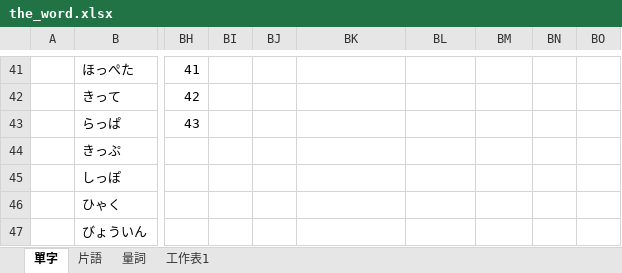
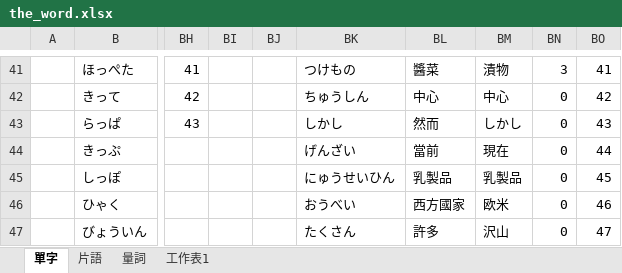
Before and after one commit to ZhuMon/Learning_Japanese, an Excel workbook: the_word.xlsx, sheet 單字, drawn as a sheet; only a part is shown, gaps mark what is left out; values as stored, in another font and other column widths than the file's, no borders; the diff covers the shown part only; the diff names each change by its address in the sheet, - before the commit and + after, or states it on an @@ line.

```diff
--- a/the_word.xlsx (sheet 單字)
+++ b/the_word.xlsx (sheet 單字)
-BK41: (empty)
+BK41: つけもの
-BL41: (empty)
+BL41: 醬菜
-BM41: (empty)
+BM41: 漬物
-BN41: (empty)
+BN41: 3
-BO41: (empty)
+BO41: 41
-BK42: (empty)
+BK42: ちゅうしん
-BL42: (empty)
+BL42: 中心
-BM42: (empty)
+BM42: 中心
-BN42:BN47: (empty)
+BN42:BN47: 0
-BO42: (empty)
+BO42: 42
-BK43: (empty)
+BK43: しかし
-BL43: (empty)
+BL43: 然而
-BM43: (empty)
+BM43: しかし
-BO43: (empty)
+BO43: 43
-BK44: (empty)
+BK44: げんざい
-BL44: (empty)
+BL44: 當前
-BM44: (empty)
+BM44: 現在
-BO44: (empty)
+BO44: 44
-BK45: (empty)
+BK45: にゅうせいひん
-BL45: (empty)
+BL45: 乳製品
-BM45: (empty)
+BM45: 乳製品
-BO45: (empty)
+BO45: 45
-BK46: (empty)
+BK46: おうべい
-BL46: (empty)
+BL46: 西方國家
-BM46: (empty)
+BM46: 欧米
-BO46: (empty)
+BO46: 46
-BK47: (empty)
+BK47: たくさん
-BL47: (empty)
+BL47: 許多
-BM47: (empty)
+BM47: 沢山
-BO47: (empty)
+BO47: 47
```
Also changed, not shown: 105 edited cells elsewhere in this sheet.
